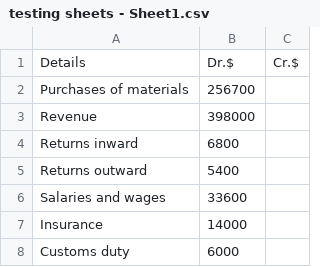
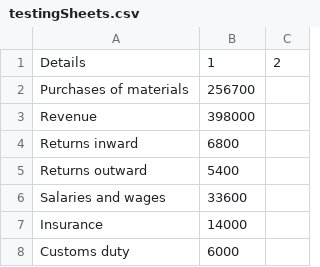
Before and after one commit to LyshaJaufar/Income-Statement, a CSV file: testingSheets.csv (was testing sheets - Sheet1.csv), drawn as a sheet; only a part is shown; the diff names each change by its address in the sheet, - before the commit and + after, or states it on an @@ line.

```diff
--- a/testing sheets - Sheet1.csv
+++ b/testingSheets.csv
-B1: Dr.$
+B1: 1
-C1: Cr.$
+C1: 2
```
Also changed, not shown: 2 other files.
